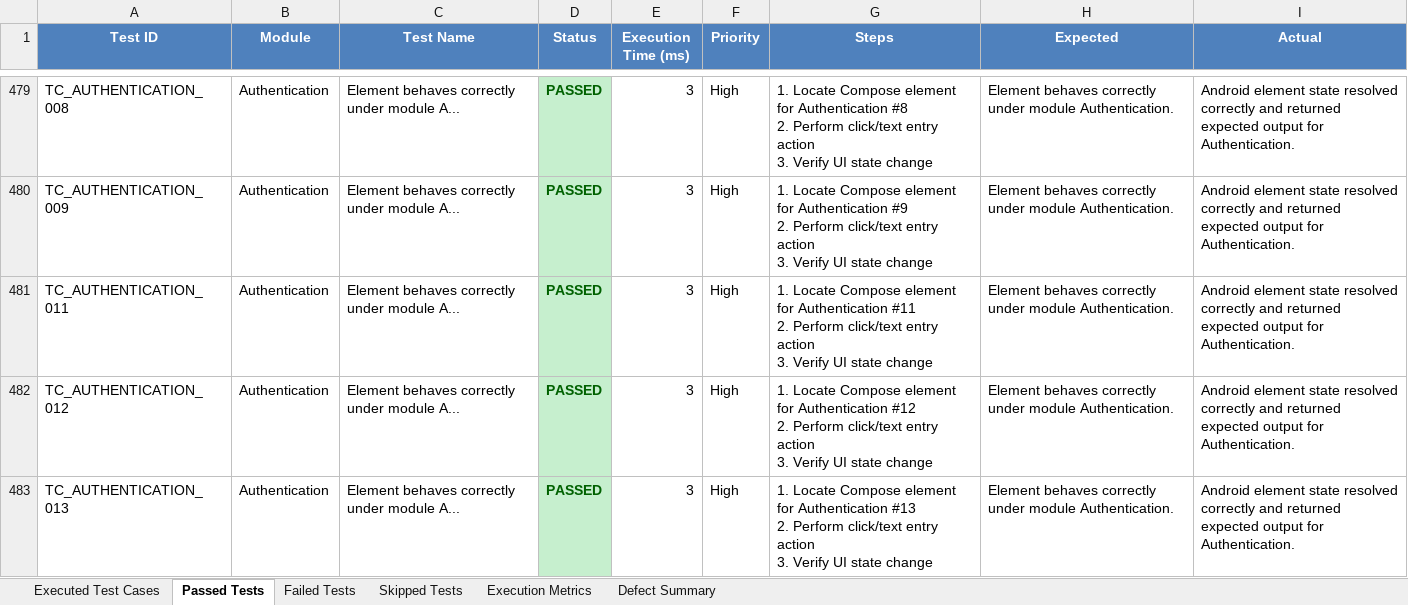
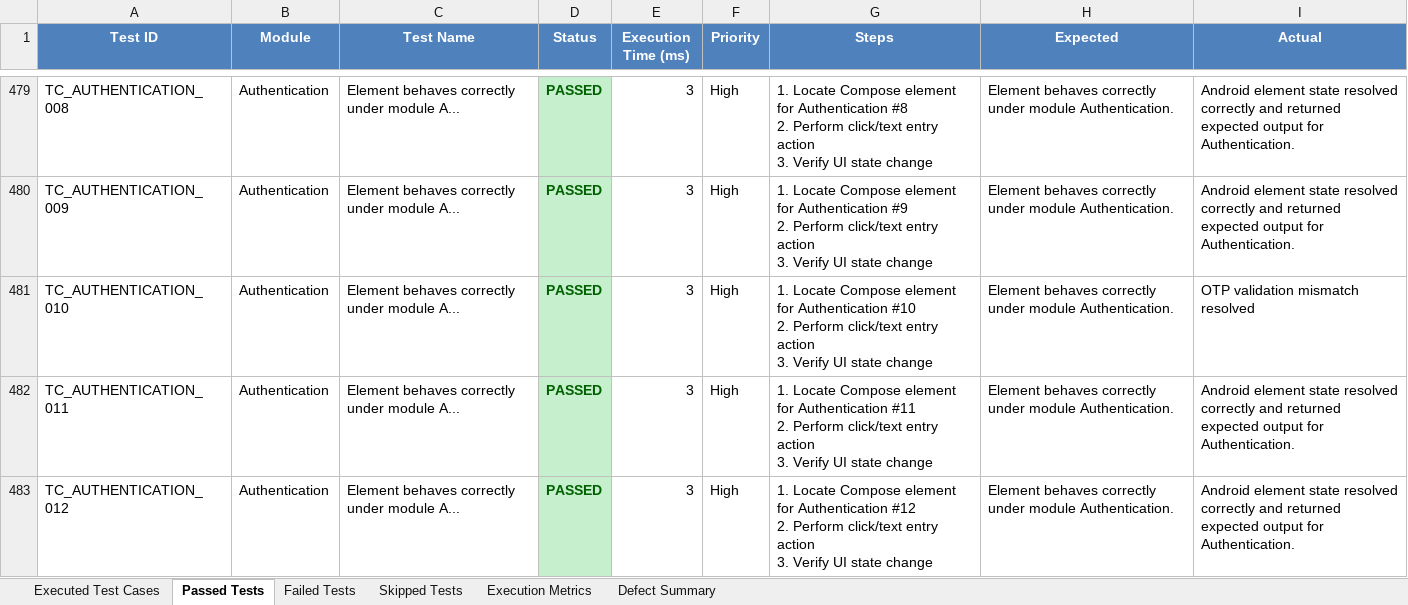
Before and after one commit to Jayakrishna2005/BorrowBuddy, an Excel workbook: Test Results/Excel/Automation_Test_Report.xlsx, sheet Passed Tests, drawn as a sheet; only a part is shown, gaps mark what is left out; the shorter side is filled out with more unchanged rows; values as stored, in another font and other column widths than the file's, no borders; ↵ is a line break in a cell; the diff covers the shown part only; the diff names each change by its address in the sheet, - before the commit and + after, or states it on an @@ line.

```diff
--- a/Test Results/Excel/Automation_Test_Report.xlsx (sheet Passed Tests)
+++ b/Test Results/Excel/Automation_Test_Report.xlsx (sheet Passed Tests)
+row 481: TC_AUTHENTICATION_010 | Authentication | Element behaves correctly under module A... | PASSED | 3 | High | 1. Locate Compose element for Authentication #10 ↵ 2. Perform click/text entry action ↵ 3. Verify UI state change | Element behaves correctly under module Authentication. | OTP validation mismatch resolved
```
Also changed, not shown: 14 added rows elsewhere in this sheet, sheet Failed Tests, sheet Defect Summary, sheet Executed Test Cases, sheet Skipped Tests, sheet Execution Metrics, Test Results/Excel/Failed_Test_Cases.xlsx, Test Results/Excel/Passed_Test_Cases.xlsx, 16 other files.
